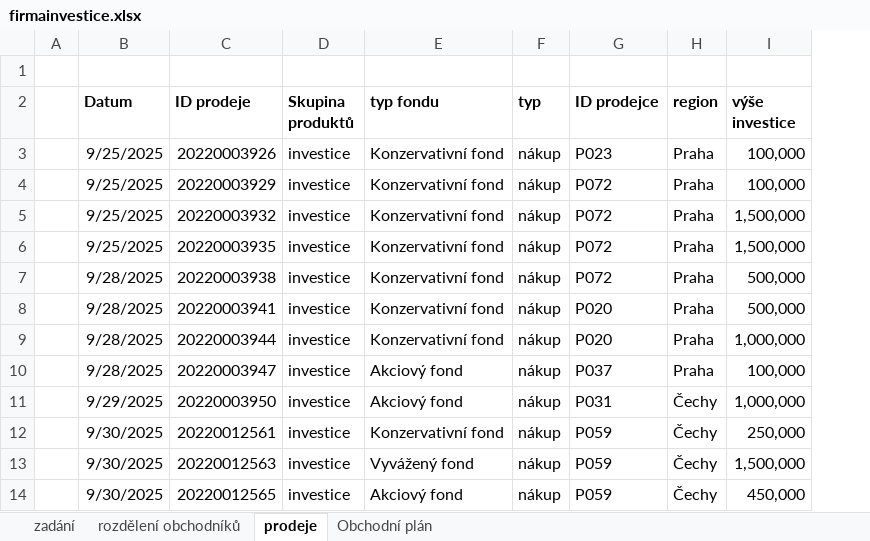
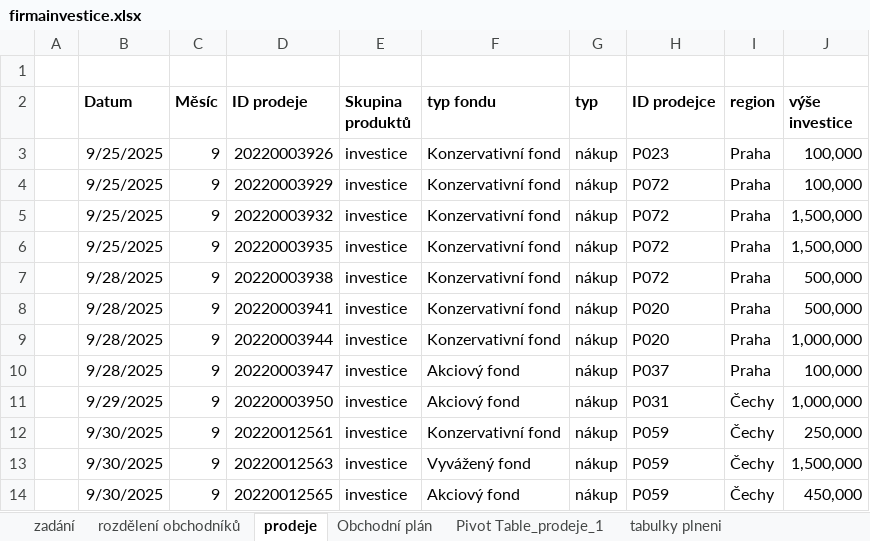
Before and after one commit to melancholy-txt/ujep, an Excel workbook: AVD1/firmainvestice.xlsx, sheet prodeje, drawn as a sheet; only a part is shown; values as stored, in another font and other column widths than the file's, no borders; charts and pictures not drawn; the diff names each change by its address in the sheet, - before the commit and + after, or states it on an @@ line.

```diff
--- a/AVD1/firmainvestice.xlsx (sheet prodeje)
+++ b/AVD1/firmainvestice.xlsx (sheet prodeje)
+sheet tab: Pivot Table_prodeje_1
+sheet tab: tabulky plneni
+column C (Měsíc), rows 3-14: all 9
```
Also changed, not shown: sheet rozdělení obchodníků, formulas that keep their value, charts or pictures.
